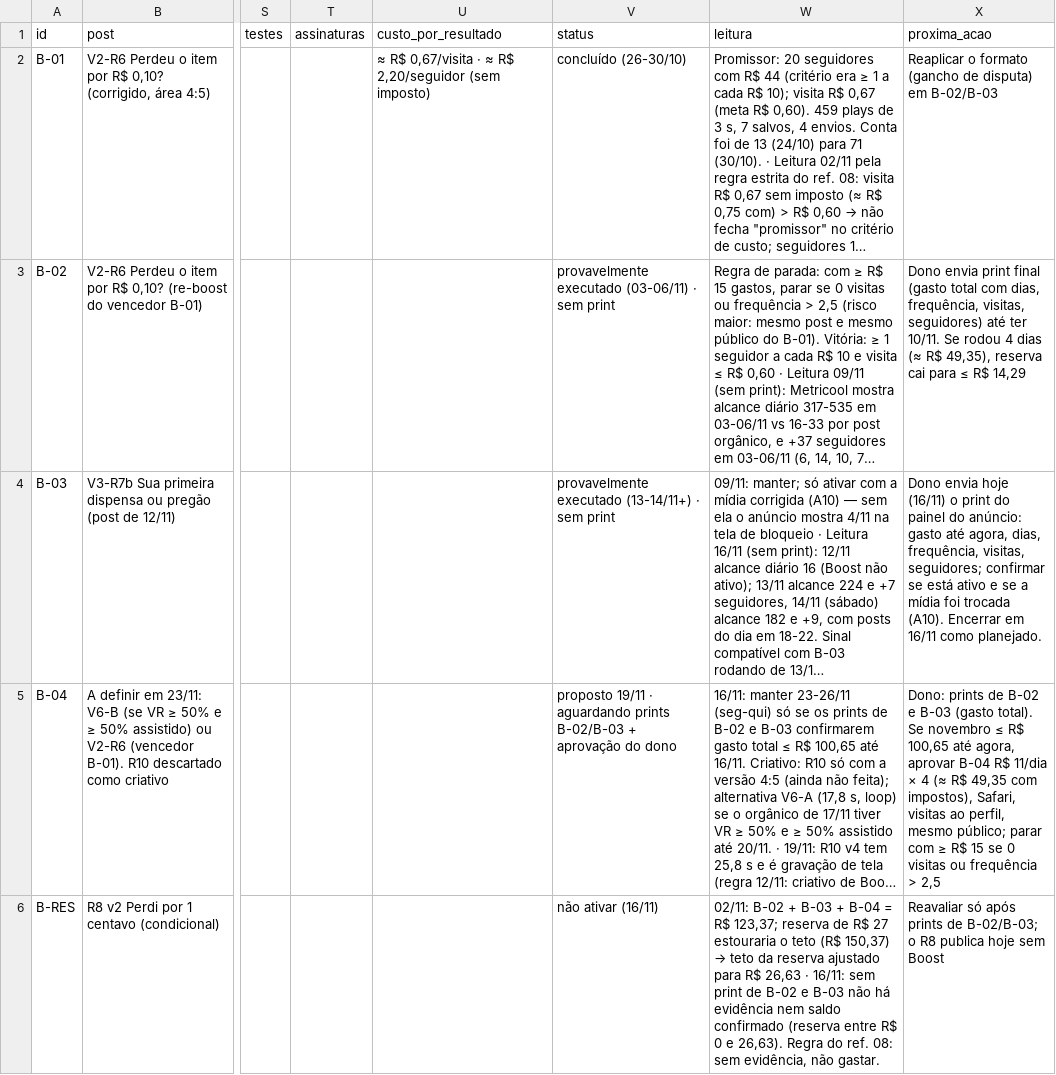
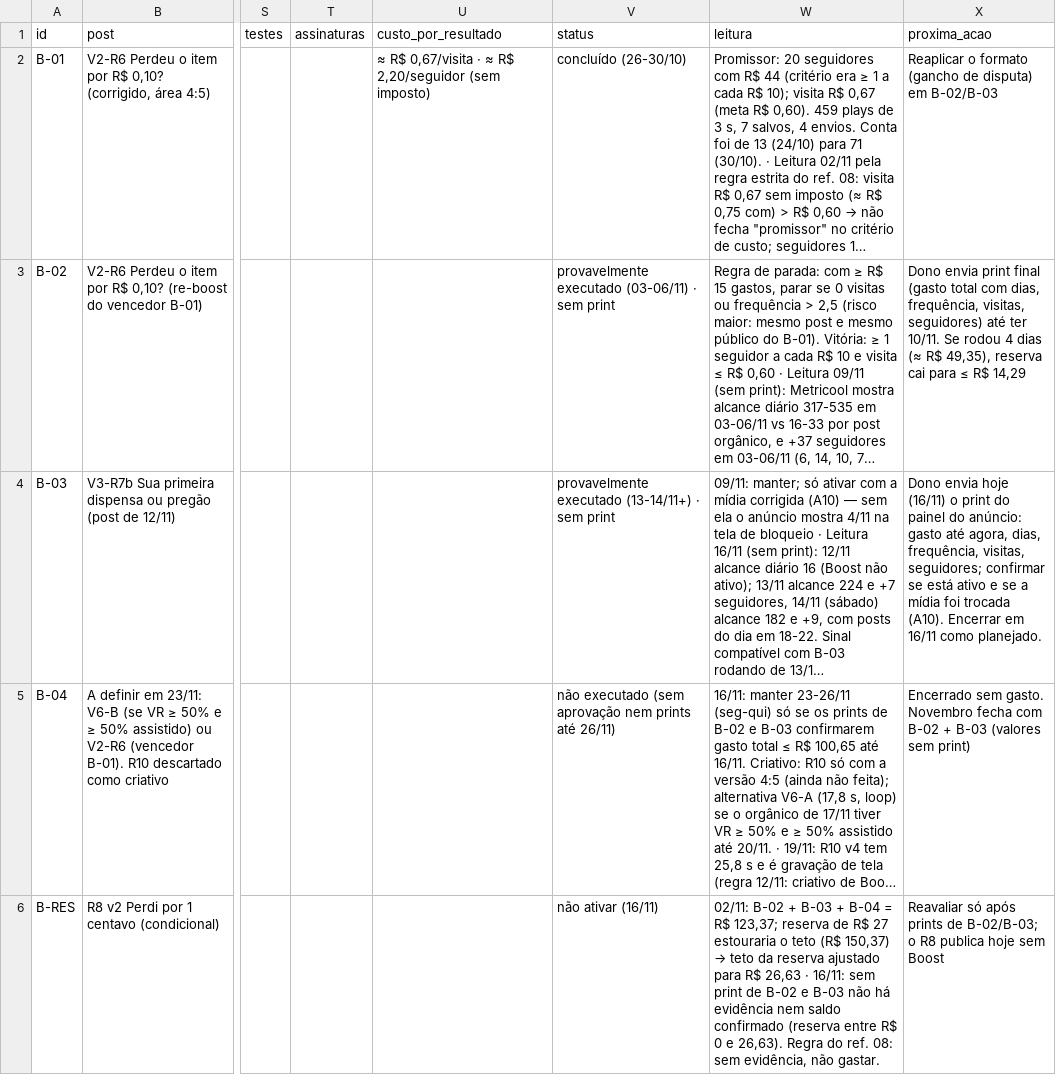
Before and after one commit to kairoslicita/kairos-midia, a CSV file: operacao/controle_boost.csv, drawn as a sheet; only a part is shown, gaps mark what is left out; long unchanged cells end in …; the diff covers the shown part only; the diff names each change by its address in the sheet, - before the commit and + after, or states it on an @@ line.

```diff
--- a/operacao/controle_boost.csv
+++ b/operacao/controle_boost.csv
-V5 (status): proposto 19/11 · aguardando prints B-02/B-03 + aprovação do dono
+V5 (status): não executado (sem aprovação nem prints até 26/11)
-X5 (proxima_acao): Dono: prints de B-02 e B-03 (gasto total). Se novembro ≤ R$ 100,65 até agora, aprovar B-04 R$ 11/dia × 4 (≈ R$ 49,35 com impostos), Safari, visitas ao perfil, mesmo público; parar com ≥ R$ 15 se 0 visitas ou frequência > 2,5
+X5 (proxima_acao): Encerrado sem gasto. Novembro fecha com B-02 + B-03 (valores sem print)
```
Also changed, not shown: 1 added row elsewhere in this file, operacao/calendario_editorial.csv, operacao/controle_conteudos.csv, 14 other files.
